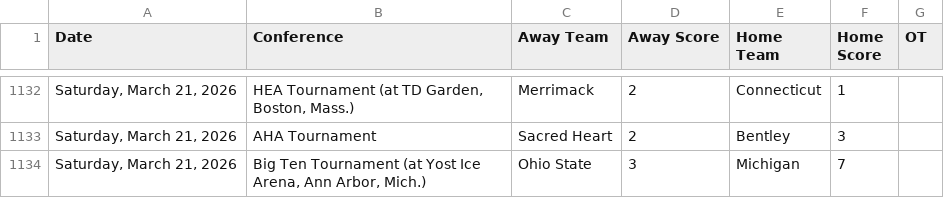
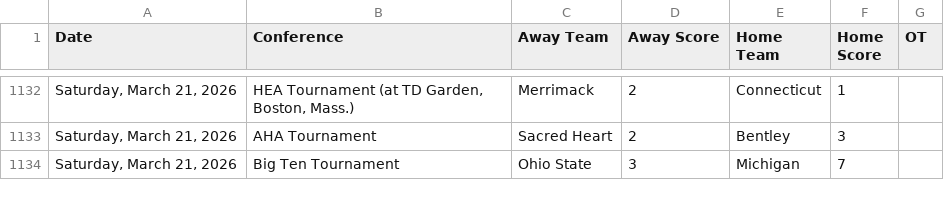
Before and after one commit to MasonLRoach/sports-elo-rankings, a CSV file: data/games.csv, drawn as a sheet; only a part is shown, gaps mark what is left out.

```diff
--- a/data/games.csv
+++ b/data/games.csv
@@ -1133,2 +1133,2 @@ Date,Conference,Away Team,Away Score,Home Team,Home Score,OT
 "Saturday, March 21, 2026",AHA Tournament,Sacred Heart,2,Bentley,3,
-"Saturday, March 21, 2026","Big Ten Tournament (at Yost Ice Arena, Ann Arbor, Mich.)",Ohio State,3,Michigan,7,
+"Saturday, March 21, 2026",Big Ten Tournament,Ohio State,3,Michigan,7,
```
Also changed, not shown: 2 other files.
